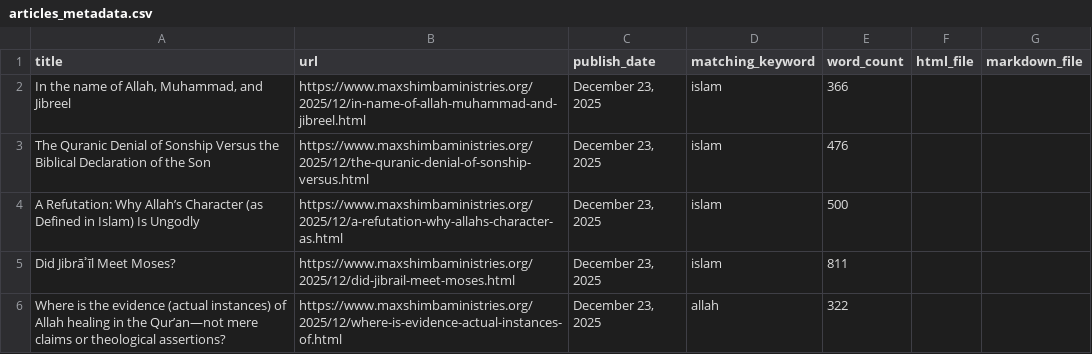
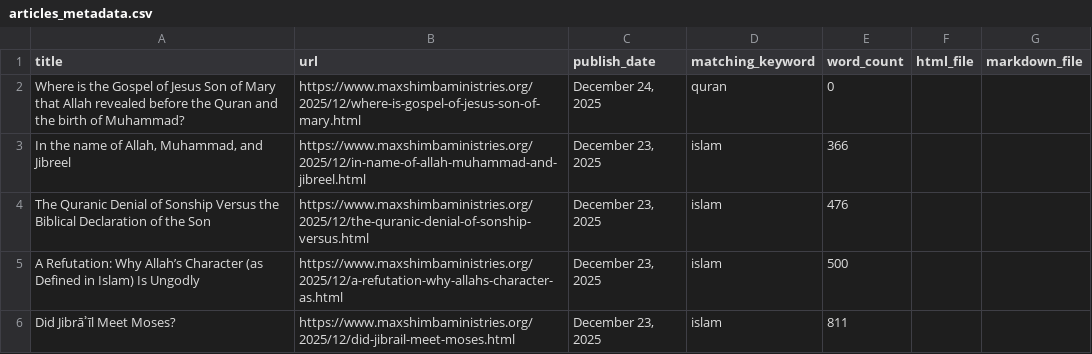
Before and after one commit to lioneltchami/islamicdilemma, a CSV file: articles_archive/exports/articles_metadata.csv, drawn as a sheet; only a part is shown; the shorter side is filled out with more unchanged rows.

```diff
--- a/articles_archive/exports/articles_metadata.csv
+++ b/articles_archive/exports/articles_metadata.csv
@@ -1,2 +1,3 @@
 title,url,publish_date,matching_keyword,word_count,html_file,markdown_file
+Where is the Gospel of Jesus Son of Mary that Allah revealed before the Quran and the birth of Muhammad?,https://www.maxshimbaministries.org/2025/12/where-is-gospel-of-jesus-son-of-mary.html,"December 24, 2025",quran,0,,
 "In the name of Allah, Muhammad, and Jibreel",https://www.maxshimbaministries.org/2025/12/in-name-of-allah-muhammad-and-jibreel.html,"December 23, 2025",islam,366,,
```
Also changed, not shown: 6 other files.
